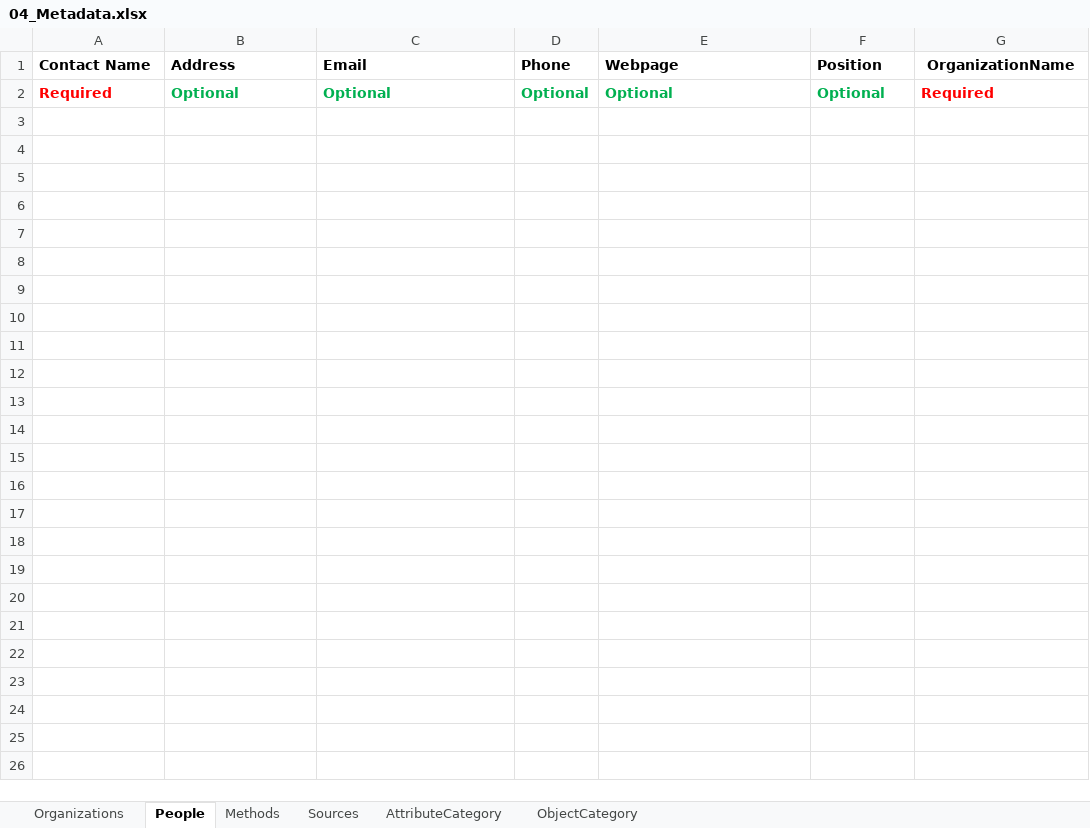
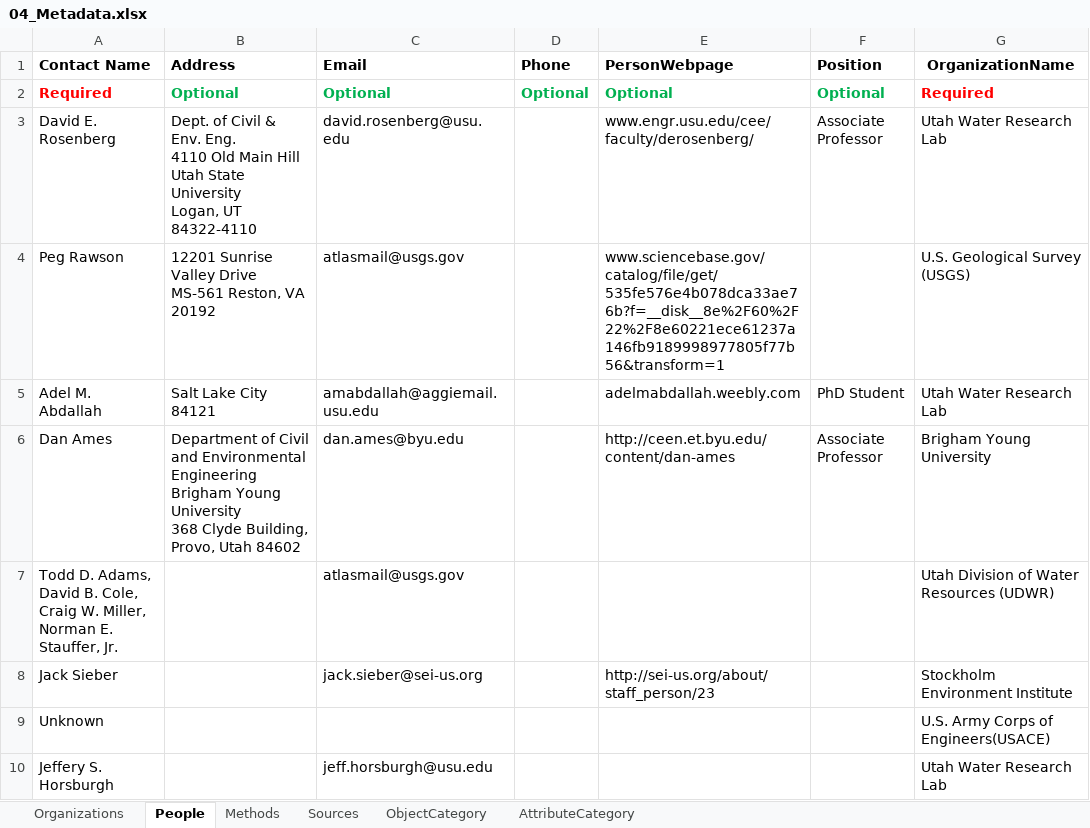
Before and after one commit to amabdallah/test2, an Excel workbook: workbook Templates/04_Metadata.xlsx, sheet People, drawn as a sheet; values as stored, in another font and other column widths than the file's, no borders; ↵ is a line break in a cell; the diff names each change by its address in the sheet, - before the commit and + after, or states it on an @@ line.

```diff
--- a/workbook Templates/04_Metadata.xlsx (sheet People)
+++ b/workbook Templates/04_Metadata.xlsx (sheet People)
@@ sheet tab order changed: Organizations | People | Methods | Sources | ObjectCategory | AttributeCategory @@
-E1: Webpage
+E1: PersonWebpage
+row 3: David E. Rosenberg | Dept. of Civil & Env. Eng. ↵ 4110 Old Main Hill ↵ Utah State University ↵ Logan, UT 84322-4110 | david.rosenberg@usu.edu |  | www.engr.usu.edu/cee/faculty/derosenberg/ | Associate Professor | Utah Water Research Lab
+row 4: Peg Rawson | 12201 Sunrise Valley Drive MS-561 Reston, VA 20192 | atlasmail@usgs.gov |  | www.sciencebase.gov/catalog/file/get/535fe576e4b078dca33ae76b?f=__disk__8e%2F60%2F22%2F8e60221ece61237a146fb9189998977805f77b56&transform=1 |  | U.S. Geological Survey (USGS)
+row 5: Adel M. Abdallah | Salt Lake City 84121 | amabdallah@aggiemail.usu.edu |  | adelmabdallah.weebly.com | PhD Student | Utah Water Research Lab
+row 6: Dan Ames | Department of Civil and Environmental Engineering ↵ Brigham Young University ↵ 368 Clyde Building, Provo, Utah 84602 | dan.ames@byu.edu |  | http://ceen.et.byu.edu/content/dan-ames | Associate Professor | Brigham Young University
+row 7: Todd D. Adams, David B. Cole, Craig W. Miller, Norman E. Stauffer, Jr. |  | atlasmail@usgs.gov |  |  |  | Utah Division of Water Resources (UDWR)
+row 8: Jack Sieber |  | jack.sieber@sei-us.org |  | http://sei-us.org/about/staff_person/23 |  | Stockholm Environment Institute
+row 9: Unknown |  |  |  |  |  | U.S. Army Corps of Engineers(USACE)
+row 10: Jeffery S. Horsburgh |  | jeff.horsburgh@usu.edu |  |  |  | Utah Water Research Lab
```
Also changed, not shown: sheet ObjectCategory, sheet Sources, sheet AttributeCategory, sheet Methods, sheet Organizations, workbook Templates/03_Data_Values.xlsx, 5 other files.
